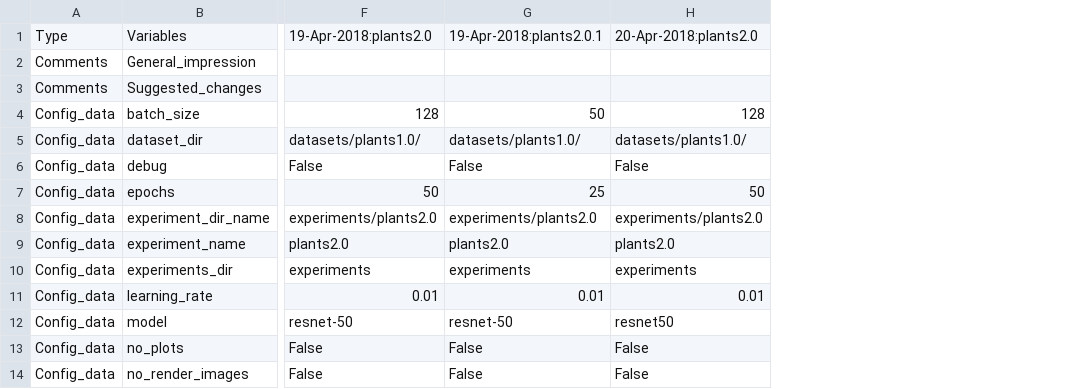
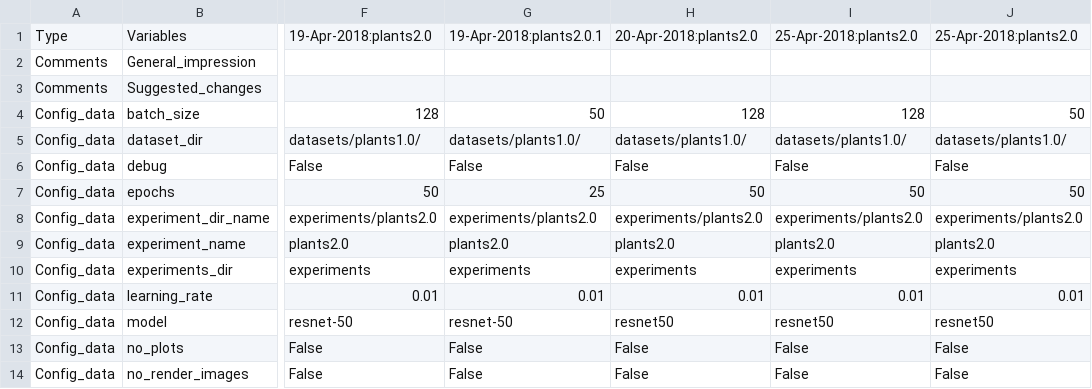
Before and after one commit to spMohanty/tortilla, a CSV file: Experiments.csv, drawn as a sheet; only a part is shown, gaps mark what is left out; the diff names each change by its address in the sheet, - before the commit and + after, or states it on an @@ line.

```diff
--- a/Experiments.csv
+++ b/Experiments.csv
+column I, rows 1-14: 25-Apr-2018:plants2.0 |  |  | 128 | datasets/plants1.0/ | False | 50 | experiments/plants2.0 | plants2.0 | experiments | 0.01 | resnet50 | False | False
+column J, rows 1-14: 25-Apr-2018:plants2.0 |  |  | 50 | datasets/plants1.0/ | False | 50 | experiments/plants2.0 | plants2.0 | experiments | 0.01 | resnet50 | False | False
```
Also changed, not shown: 3 other files.
